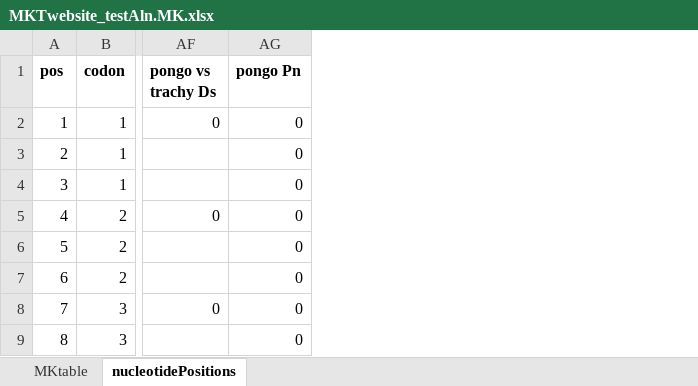
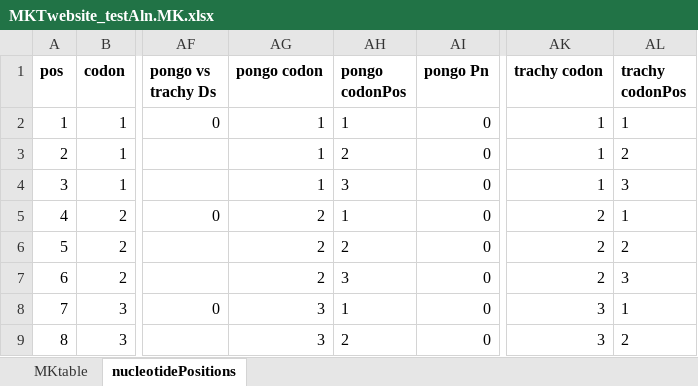
Before and after one commit to jayoung/MKtests_JY, an Excel workbook: test_data/MKTwebsiteExample/MKTwebsite_testAln/MKTwebsite_testAln_testOutput/MKTwebsite_testAln.MK.xlsx, sheet nucleotidePositions, drawn as a sheet; only a part is shown, gaps mark what is left out; values as stored, in another font and other column widths than the file's, no borders; the diff names each change by its address in the sheet, - before the commit and + after, or states it on an @@ line.

Commit message:
changes to deal with a problem I had running code on one of Ching-Ho's alignments (test4)

```diff
--- a/test_data/MKTwebsiteExample/MKTwebsite_testAln/MKTwebsite_testAln_testOutput/MKTwebsite_testAln.MK.xlsx (sheet nucleotidePositions)
+++ b/test_data/MKTwebsiteExample/MKTwebsite_testAln/MKTwebsite_testAln_testOutput/MKTwebsite_testAln.MK.xlsx (sheet nucleotidePositions)
+column AG (pongo codon), rows 2-9: 1 | 1 | 1 | 2 | 2 | 2 | 3 | 3
+column AH (pongo codonPos), rows 2-9: 1 | 2 | 3 | 1 | 2 | 3 | 1 | 2
+column AK (trachy codon), rows 2-9: 1 | 1 | 1 | 2 | 2 | 2 | 3 | 3
+column AL (trachy codonPos), rows 2-9: 1 | 2 | 3 | 1 | 2 | 3 | 1 | 2
```
Also changed, not shown: test_data/MKTwebsiteExample/MKTwebsite_testAln_addNseqs/MKTwebsite_testAln_addGapSeqs_testOutput/MKTwebsite_testAln_addGapSeqs.MK.xlsx, test_data/MKTwebsiteExample/MKTwebsite_testAln_addNseqs/MKTwebsite_testAln_addNseqs_testOutput/MKTwebsite_testAln_addNseqs.MK.xlsx, 19 other files.
